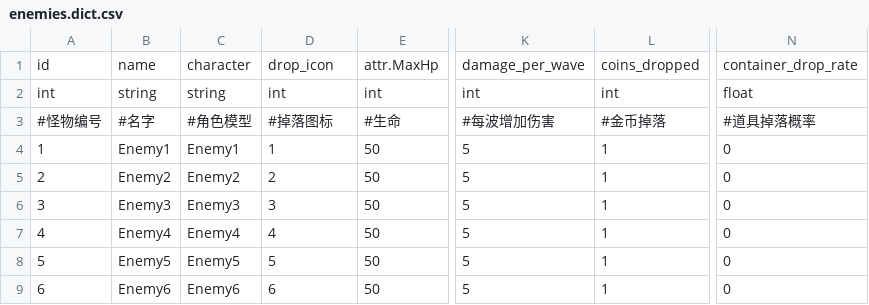
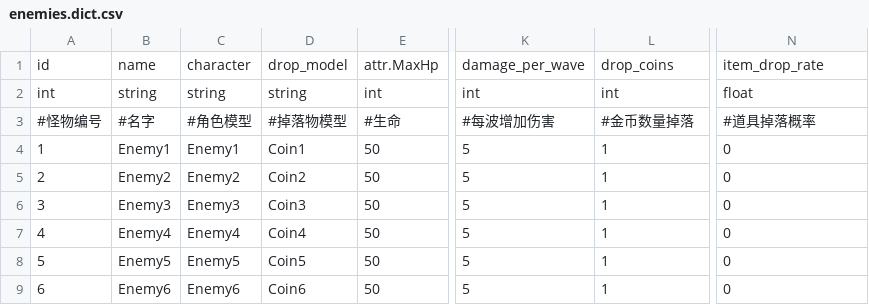
Before and after one commit to rogerhehe/SlotTools, a CSV file: csv/enemies.dict.csv, drawn as a sheet; only a part is shown, gaps mark what is left out; the diff names each change by its address in the sheet, - before the commit and + after, or states it on an @@ line.

```diff
--- a/csv/enemies.dict.csv
+++ b/csv/enemies.dict.csv
-D1: drop_icon
+D1: drop_model
-L1: coins_dropped
+L1: drop_coins
-N1: container_drop_rate
+N1: item_drop_rate
-D2: int
+D2: string
-D3: #掉落图标
+D3: #掉落物模型
-L3: #金币掉落
+L3: #金币数量掉落
-D4: 1
+D4: Coin1
-D5: 2
+D5: Coin2
-D6: 3
+D6: Coin3
-D7: 4
+D7: Coin4
-D8: 5
+D8: Coin5
-D9: 6
+D9: Coin6
```
Also changed, not shown: 2 other files.
